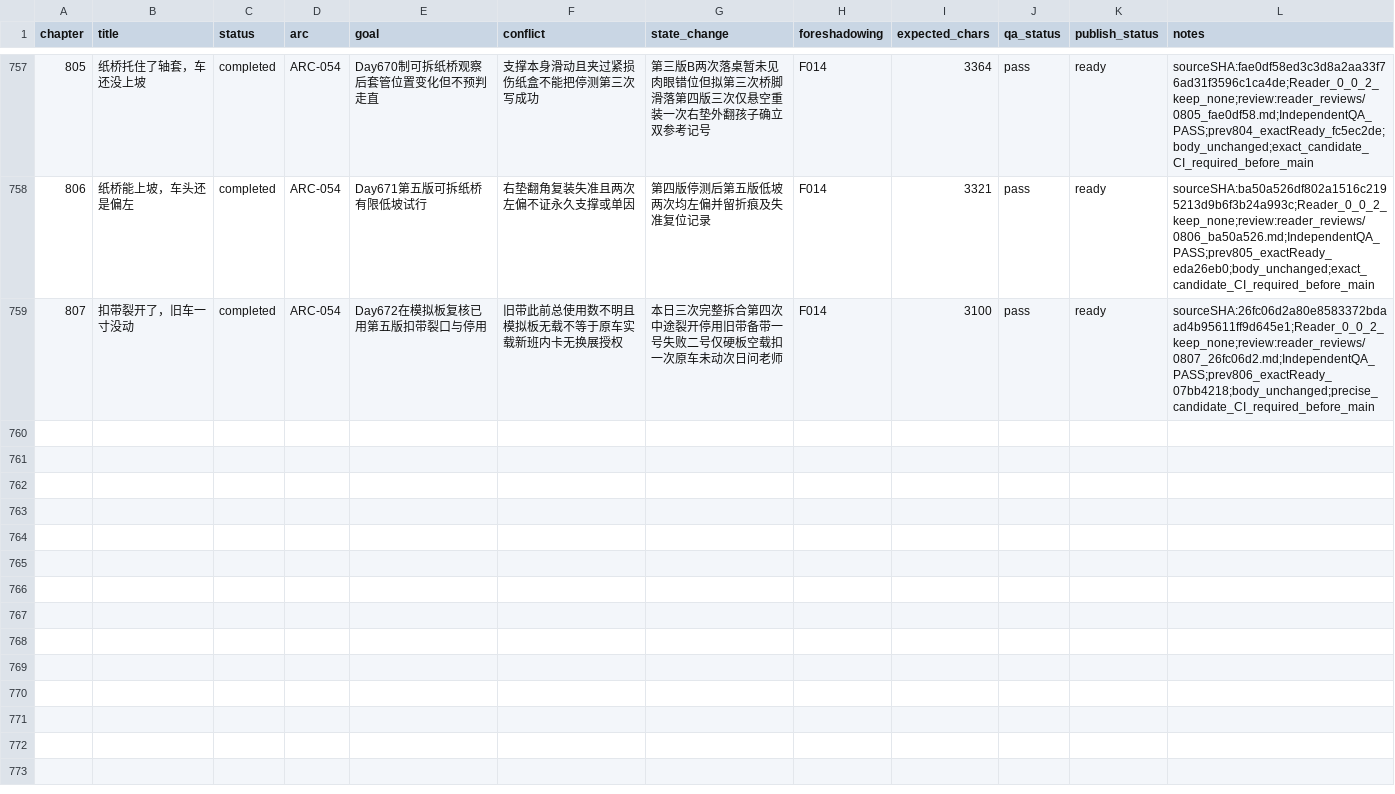
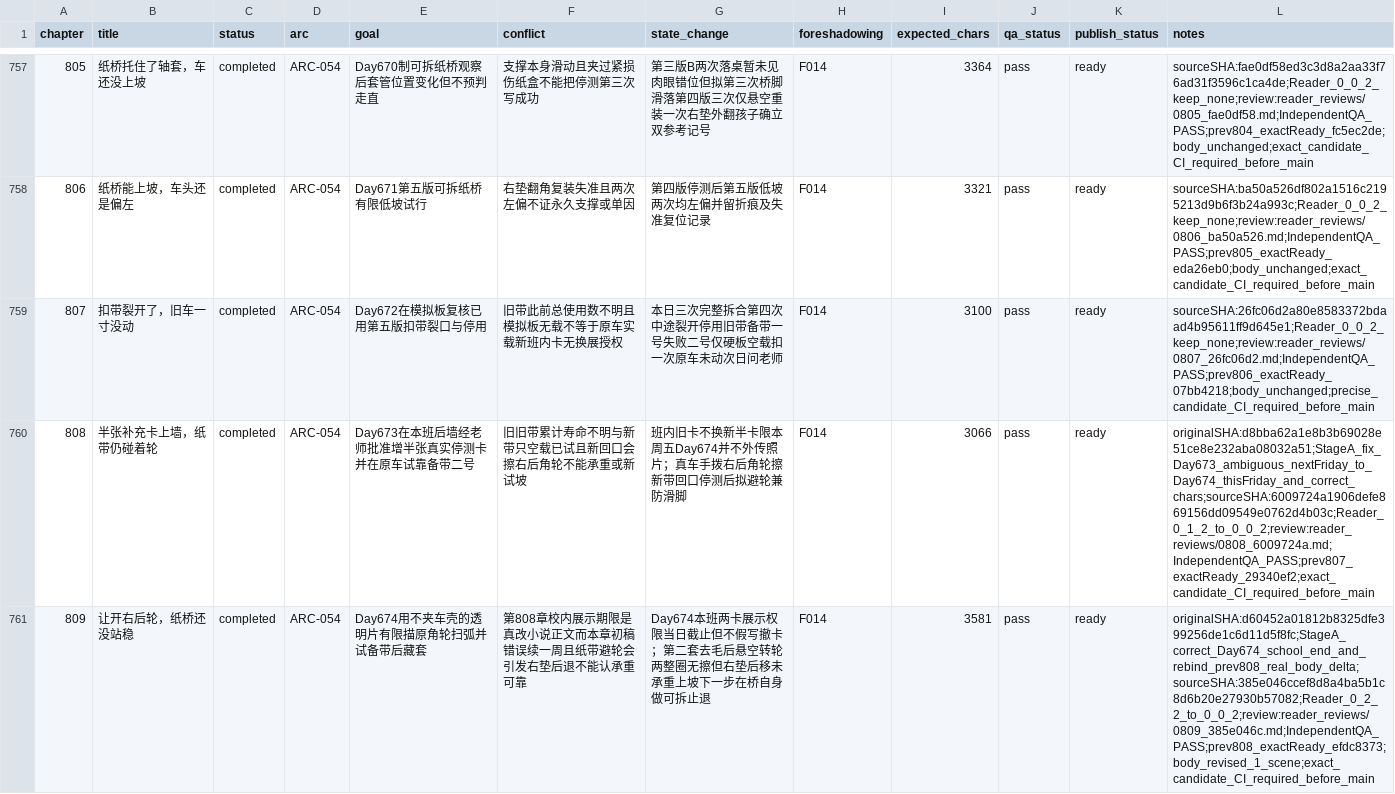
Before and after one commit to GcMin/fanqie-novel, a CSV file: plans/chapter_plan.csv, drawn as a sheet; only a part is shown, gaps mark what is left out.

Commit message:
audit: independently review, revise, QA and stage chapters 808-809 for ready

```diff
--- a/plans/chapter_plan.csv
+++ b/plans/chapter_plan.csv
@@ -759 +759,3 @@ chapter,title,status,arc,goal,conflict,state_change,foreshadowing,expected_chars
 807,"扣带裂开了，旧车一寸没动",completed,ARC-054,Day672在模拟板复核已用第五版扣带裂口与停用,旧带此前总使用数不明且模拟板无载不等于原车实载新班内卡无换展授权,本日三次完整拆合第四次中途裂开停用旧带备带一号失败二号仅硬板空载扣一次原车未动次日问老师,F014,3100,pass,ready,sourceSHA:26fc06d2a80e8583372bdaad4b95611ff9d645e1;Reader_0_0_2_keep_none;review:reader_reviews/0807_26fc06d2.md;IndependentQA_PASS;prev806_exactReady_07bb4218;body_unchanged;precise_candidate_CI_required_before_main
+808,"半张补充卡上墙，纸带仍碰着轮",completed,ARC-054,Day673在本班后墙经老师批准增半张真实停测卡并在原车试靠备带二号,旧旧带累计寿命不明与新带只空载已试且新回口会擦右后角轮不能承重或新试坡,班内旧卡不换新半卡限本周五Day674并不外传照片；真车手拨右后角轮擦新带回口停测后拟避轮兼防滑脚,F014,3066,pass,ready,originalSHA:d8bba62a1e8b3b69028e51ce8e232aba08032a51;StageA_fix_Day673_ambiguous_nextFriday_to_Day674_thisFriday_and_correct_chars;sourceSHA:6009724a1906defe869156dd09549e0762d4b03c;Reader_0_1_2_to_0_0_2;review:reader_reviews/0808_6009724a.md;IndependentQA_PASS;prev807_exactReady_29340ef2;exact_candidate_CI_required_before_main
+809,"让开右后轮，纸桥还没站稳",completed,ARC-054,Day674用不夹车壳的透明片有限描原角轮扫弧并试备带后藏套,第808章校内展示期限是真改小说正文而本章初稿错误续一周且纸带避轮会引发右垫后退不能认承重可靠,Day674本班两卡展示权限当日截止但不假写撤卡；第二套去毛后悬空转轮两整圈无擦但右垫后移未承重上坡下一步在桥自身做可拆止退,F014,3581,pass,ready,originalSHA:d60452a01812b8325dfe399256de1c6d11d5f8fc;StageA_correct_Day674_school_end_and_rebind_prev808_real_body_delta;sourceSHA:385e046ccef8d8a4ba5b1c8d6b20e27930b57082;Reader_0_2_2_to_0_0_2;review:reader_reviews/0809_385e046c.md;IndependentQA_PASS;prev808_exactReady_efdc8373;body_revised_1_scene;exact_candidate_CI_required_before_main
```
Also changed, not shown: memory/foreshadowing.csv, memory/timeline.csv, 19 other files.
